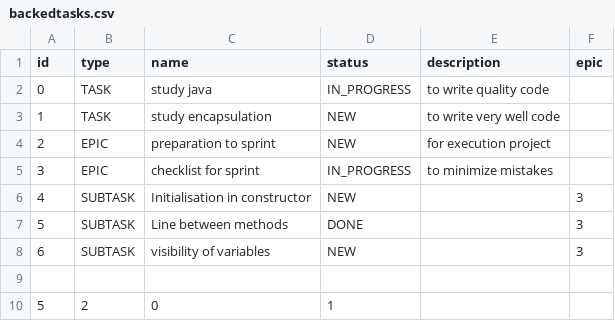
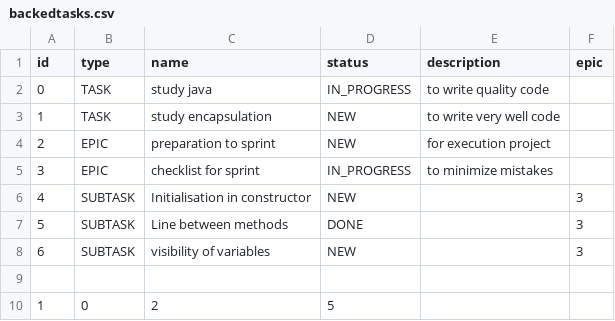
Before and after one commit to Konkovmax/java-kanban, a CSV file: resources/backedtasks.csv, drawn as a sheet; removed rows and columns are numbered as before the commit, all else as after; the diff names each change by its address in the sheet, - before the commit and + after, or states it on an @@ line.

```diff
--- a/resources/backedtasks.csv
+++ b/resources/backedtasks.csv
-row 10: 5 | 2 | 0 | 1
+row 10: 1 | 0 | 2 | 5
```
Also changed, not shown: 4 other files.
